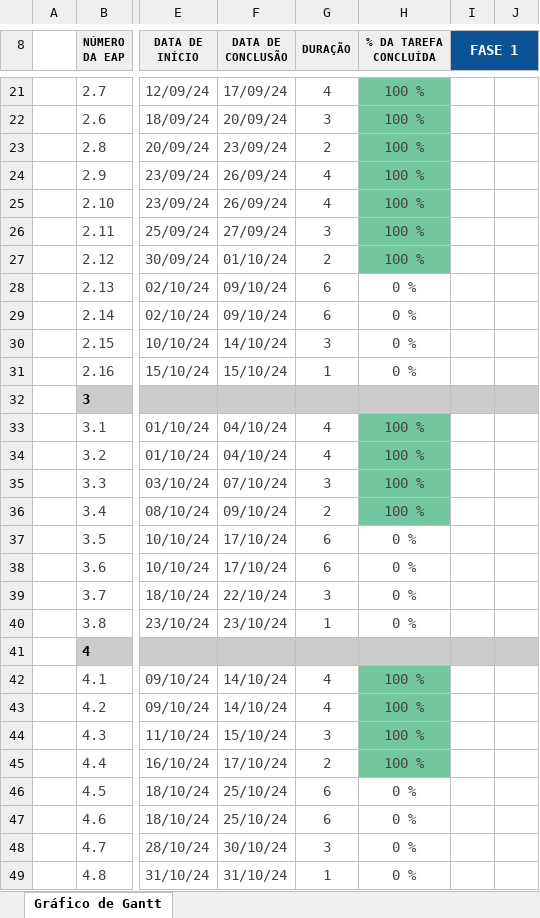
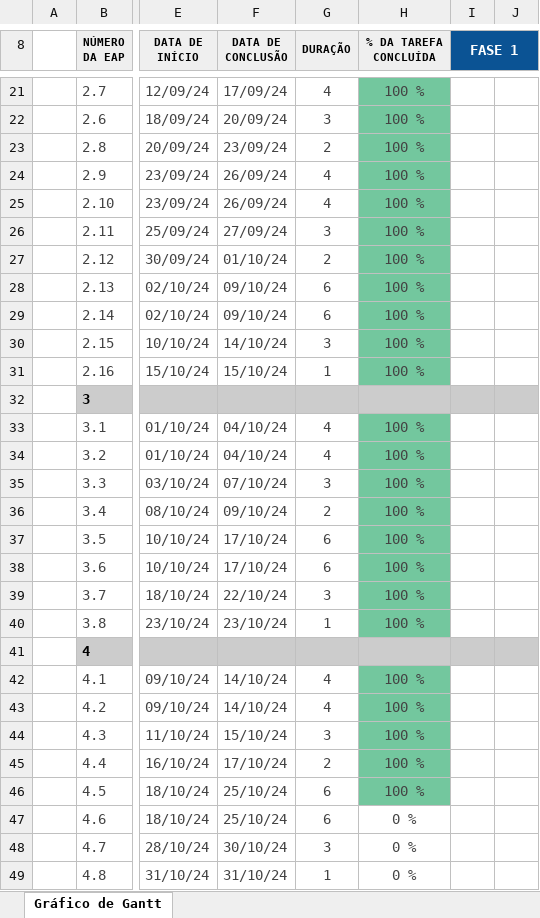
Before and after one commit to MarcoVMF/Registro-de-Horas-atividade-por-aluno-ACC-ES2, an Excel workbook: Gerente/Gráfico de Gantt.xlsx, sheet Gráfico de Gantt, drawn as a sheet; only a part is shown, gaps mark what is left out; values as stored, in another font and other column widths than the file's, no borders; charts and pictures and conditional formats not drawn; the diff names each change by its address in the sheet, - before the commit and + after, or states it on an @@ line.

Commit message:
Adição da rede de tarefas e atualização dos documentos

```diff
--- a/Gerente/Gráfico de Gantt.xlsx (sheet Gráfico de Gantt)
+++ b/Gerente/Gráfico de Gantt.xlsx (sheet Gráfico de Gantt)
-H28:H31 (% DA TAREFA CONCLUÍDA): 0 %
+H28:H31 (% DA TAREFA CONCLUÍDA): 100 %
-H28:H31 fill: none
+H28:H31 fill: #73C79E
-H37:H40 (% DA TAREFA CONCLUÍDA): 0 %
+H37:H40 (% DA TAREFA CONCLUÍDA): 100 %
-H37:H40 fill: none
+H37:H40 fill: #73C79E
-H46 (% DA TAREFA CONCLUÍDA): 0 %
+H46 (% DA TAREFA CONCLUÍDA): 100 %
-H46 fill: none
+H46 fill: #73C79E
```
Also changed, not shown: 11 other files.
